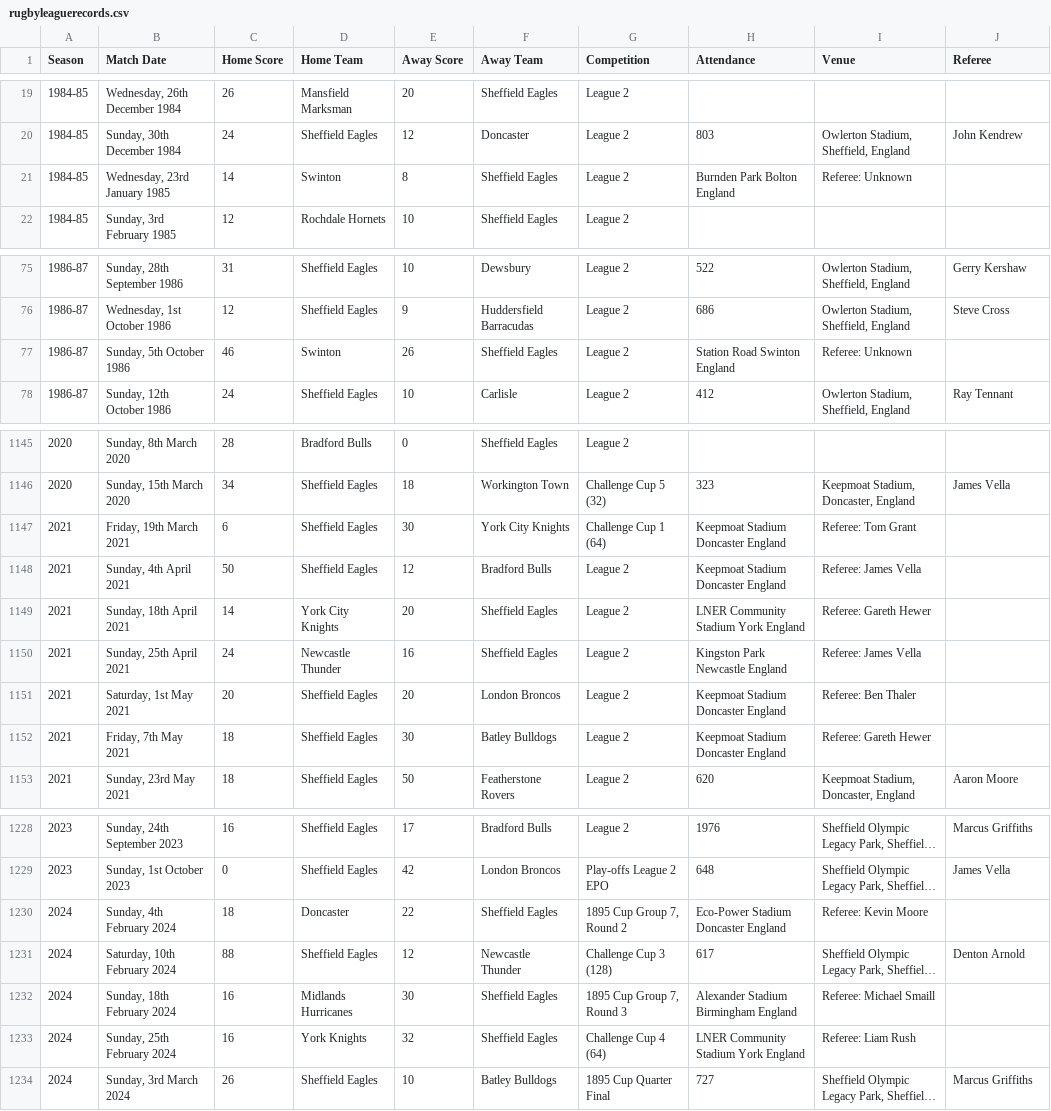
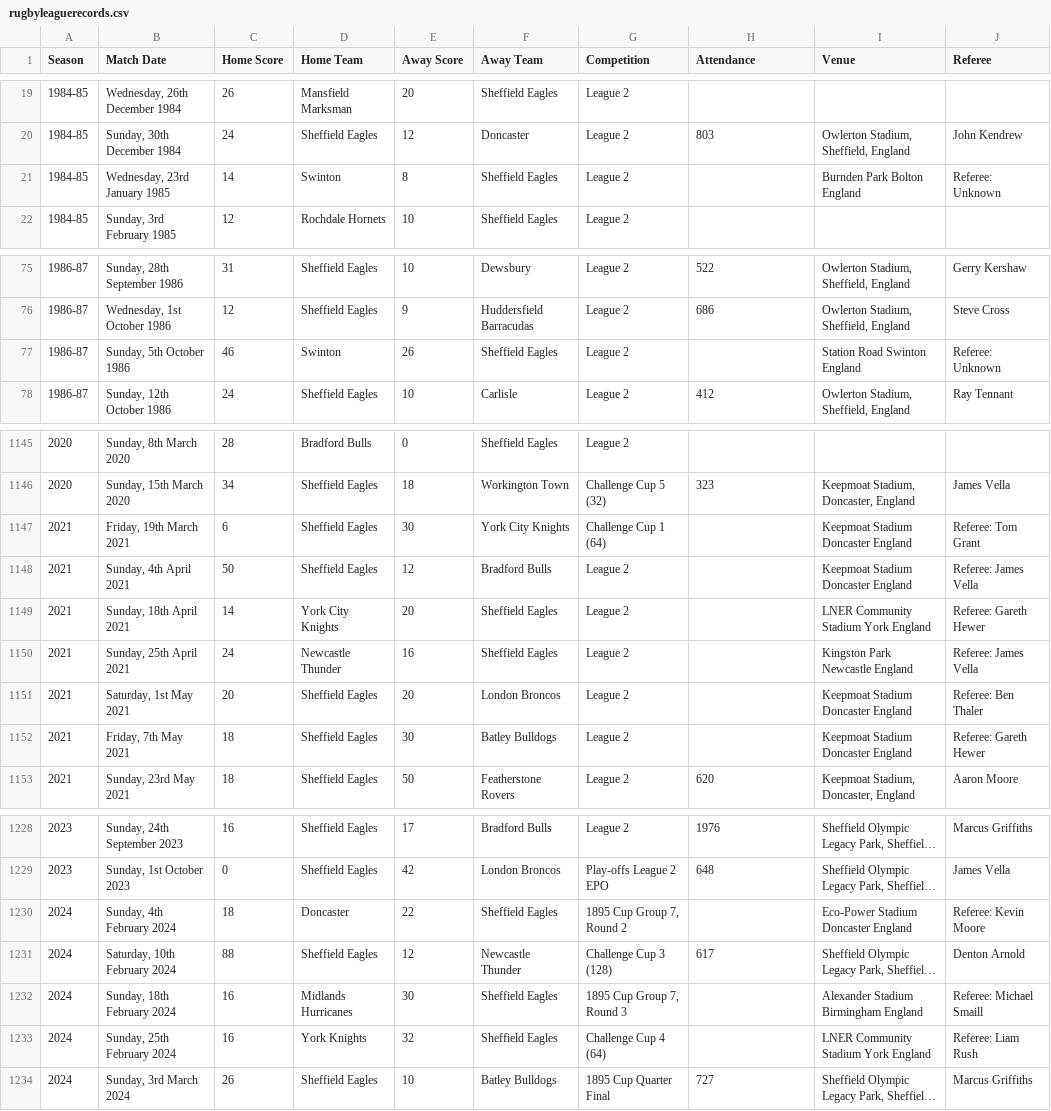
Before and after one commit to UTCSheffield/OCR-Unit-7-Data-analysis-and-design, a CSV file: content/data/eagles/rugbyleaguerecords.csv, drawn as a sheet; only a part is shown, gaps mark what is left out; long unchanged cells end in …; the diff covers the shown part only; the diff names each change by its address in the sheet, - before the commit and + after, or states it on an @@ line.

Commit message:
Scraping issues fixed

```diff
--- a/content/data/eagles/rugbyleaguerecords.csv
+++ b/content/data/eagles/rugbyleaguerecords.csv
-H21 (Attendance): Burnden Park Bolton England
+H21 (Attendance): (empty)
-I21 (Venue): Referee: Unknown
+I21 (Venue): Burnden Park Bolton England
-J21 (Referee): (empty)
+J21 (Referee): Referee: Unknown
-H77 (Attendance): Station Road Swinton England
+H77 (Attendance): (empty)
-I77 (Venue): Referee: Unknown
+I77 (Venue): Station Road Swinton England
-J77 (Referee): (empty)
+J77 (Referee): Referee: Unknown
-H1147:H1148 (Attendance): Keepmoat Stadium Doncaster England
+H1147:H1148 (Attendance): (empty)
-I1147 (Venue): Referee: Tom Grant
+I1147 (Venue): Keepmoat Stadium Doncaster England
-J1147 (Referee): (empty)
+J1147 (Referee): Referee: Tom Grant
-I1148 (Venue): Referee: James Vella
+I1148 (Venue): Keepmoat Stadium Doncaster England
-J1148 (Referee): (empty)
+J1148 (Referee): Referee: James Vella
-H1149 (Attendance): LNER Community Stadium York England
+H1149 (Attendance): (empty)
-I1149 (Venue): Referee: Gareth Hewer
+I1149 (Venue): LNER Community Stadium York England
-J1149 (Referee): (empty)
+J1149 (Referee): Referee: Gareth Hewer
-H1150 (Attendance): Kingston Park Newcastle England
+H1150 (Attendance): (empty)
-I1150 (Venue): Referee: James Vella
+I1150 (Venue): Kingston Park Newcastle England
-J1150 (Referee): (empty)
+J1150 (Referee): Referee: James Vella
-H1151:H1152 (Attendance): Keepmoat Stadium Doncaster England
+H1151:H1152 (Attendance): (empty)
-I1151 (Venue): Referee: Ben Thaler
+I1151 (Venue): Keepmoat Stadium Doncaster England
-J1151 (Referee): (empty)
+J1151 (Referee): Referee: Ben Thaler
-I1152 (Venue): Referee: Gareth Hewer
+I1152 (Venue): Keepmoat Stadium Doncaster England
-J1152 (Referee): (empty)
+J1152 (Referee): Referee: Gareth Hewer
-H1230 (Attendance): Eco-Power Stadium Doncaster England
+H1230 (Attendance): (empty)
-I1230 (Venue): Referee: Kevin Moore
+I1230 (Venue): Eco-Power Stadium Doncaster England
-J1230 (Referee): (empty)
+J1230 (Referee): Referee: Kevin Moore
-H1232 (Attendance): Alexander Stadium Birmingham England
+H1232 (Attendance): (empty)
-I1232 (Venue): Referee: Michael Smaill
+I1232 (Venue): Alexander Stadium Birmingham England
-J1232 (Referee): (empty)
+J1232 (Referee): Referee: Michael Smaill
-H1233 (Attendance): LNER Community Stadium York England
+H1233 (Attendance): (empty)
-I1233 (Venue): Referee: Liam Rush
+I1233 (Venue): LNER Community Stadium York England
-J1233 (Referee): (empty)
+J1233 (Referee): Referee: Liam Rush
```
Also changed, not shown: 15 edited cells elsewhere in this file.
